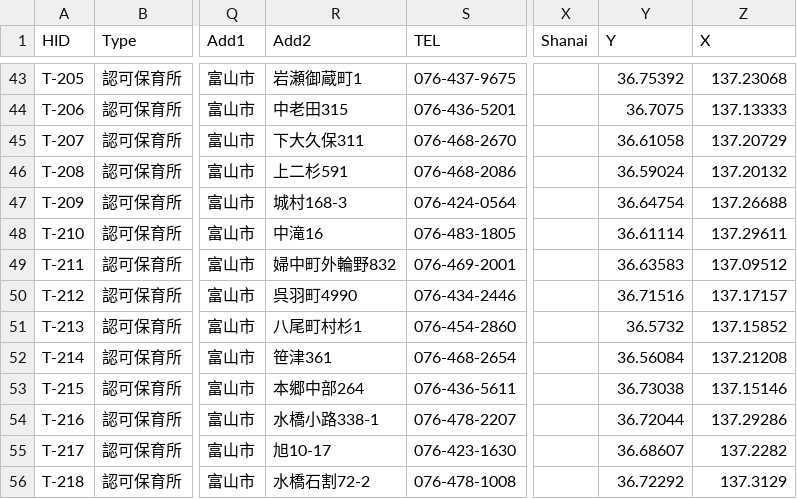
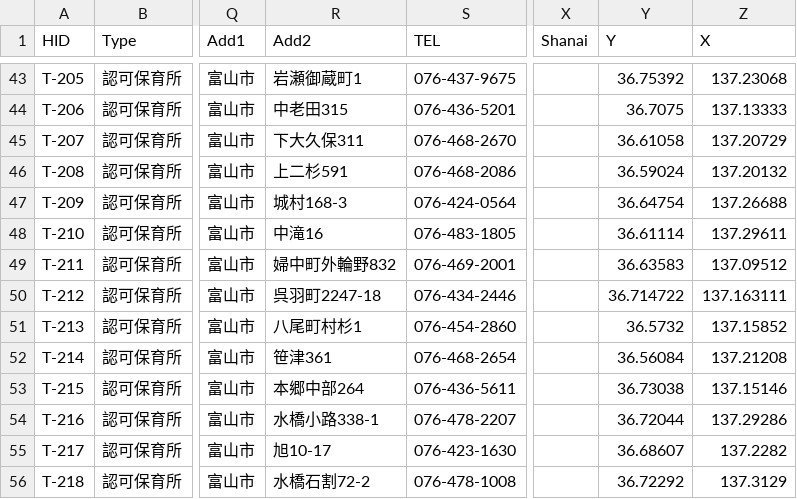
Before and after one commit to codefortoyama/papamama, a CSV file: data/csv/nurseryFacilities.csv, drawn as a sheet; only a part is shown, gaps mark what is left out; the diff names each change by its address in the sheet, - before the commit and + after, or states it on an @@ line.

Commit message:
Corrected the address of Kureha nursery school

```diff
--- a/data/csv/nurseryFacilities.csv
+++ b/data/csv/nurseryFacilities.csv
-R50 (Add2): 呉羽町4990
+R50 (Add2): 呉羽町2247-18
-Y50 (Y): 36.71516
+Y50 (Y): 36.714722
-Z50 (X): 137.17157
+Z50 (X): 137.163111
```
